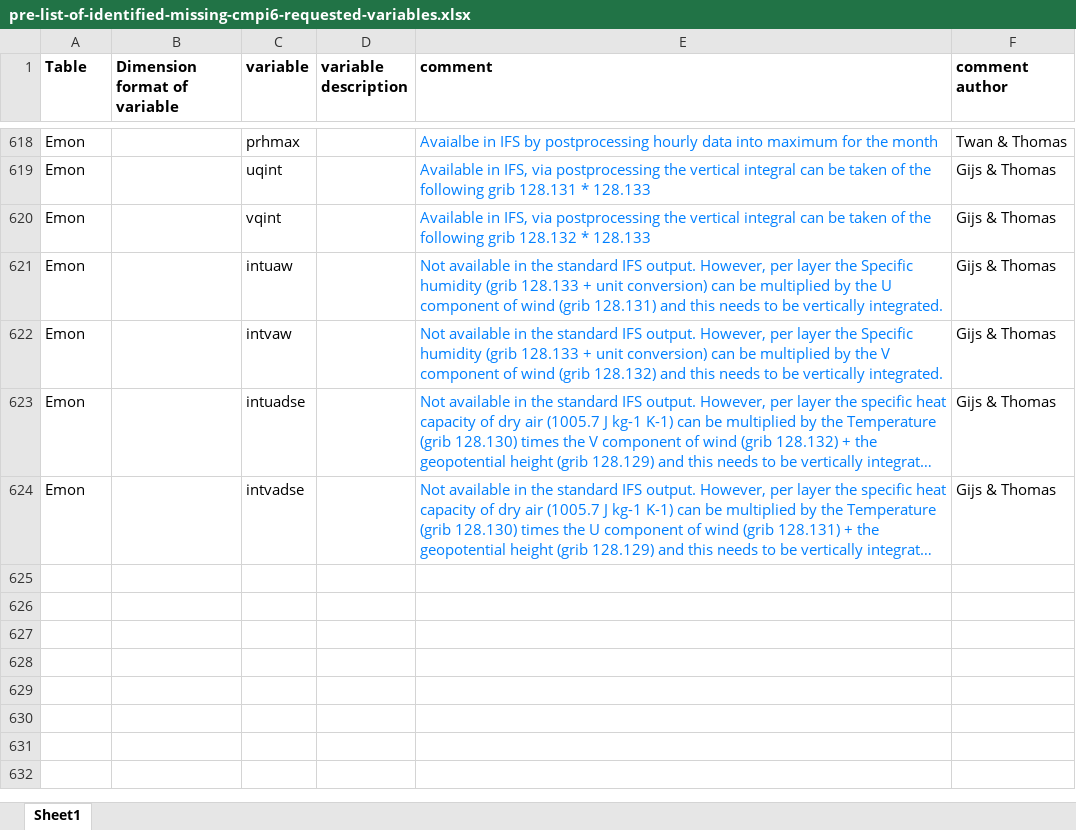
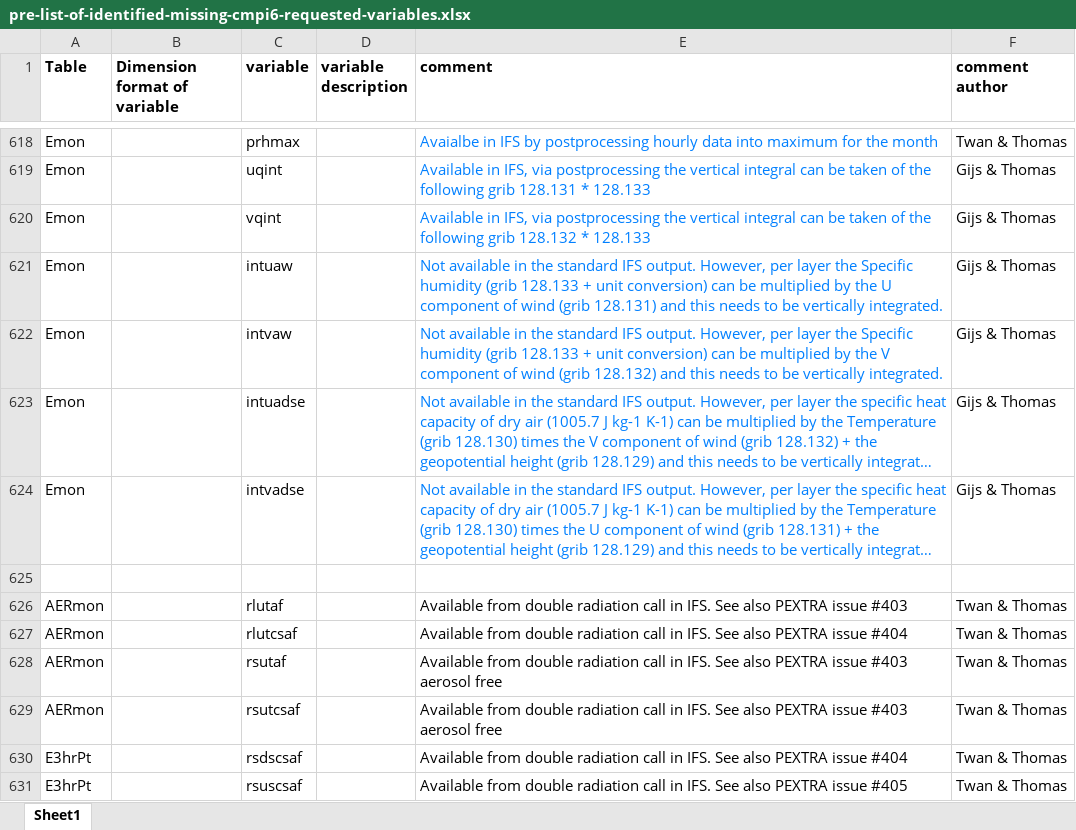
Before and after one commit to EC-Earth/ece2cmor3, an Excel workbook: ece2cmor3/resources/pre-list-of-identified-missing-cmpi6-requested-variables.xlsx, sheet Sheet1, drawn as a sheet; only a part is shown, gaps mark what is left out; long unchanged cells end in …; values as stored, in another font and other column widths than the file's, no borders; the diff names each change by its address in the sheet, - before the commit and + after, or states it on an @@ line.

Commit message:
Adding "step 2" double radiation call variables to the pre identified missing files #141.

```diff
--- a/ece2cmor3/resources/pre-list-of-identified-missing-cmpi6-requested-variables.xlsx (sheet Sheet1)
+++ b/ece2cmor3/resources/pre-list-of-identified-missing-cmpi6-requested-variables.xlsx (sheet Sheet1)
+row 625: (empty)
+row 626: AERmon |  | rlutaf |  | Available from double radiation call in IFS. See also PEXTRA issue #403 | Twan & Thomas
+row 627: AERmon |  | rlutcsaf |  | Available from double radiation call in IFS. See also PEXTRA issue #404 | Twan & Thomas
+row 628: AERmon |  | rsutaf |  | Available from double radiation call in IFS. See also PEXTRA issue #403 aerosol free | Twan & Thomas
+row 629: AERmon |  | rsutcsaf |  | Available from double radiation call in IFS. See also PEXTRA issue #403 aerosol free | Twan & Thomas
+row 630: E3hrPt |  | rsdscsaf |  | Available from double radiation call in IFS. See also PEXTRA issue #404 | Twan & Thomas
+row 631: E3hrPt |  | rsuscsaf |  | Available from double radiation call in IFS. See also PEXTRA issue #405 | Twan & Thomas
```
